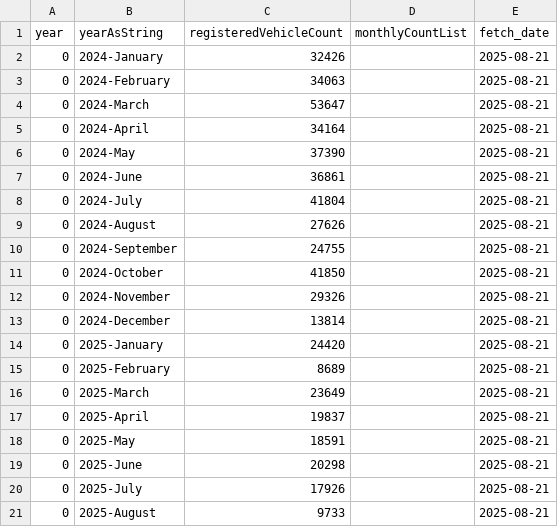
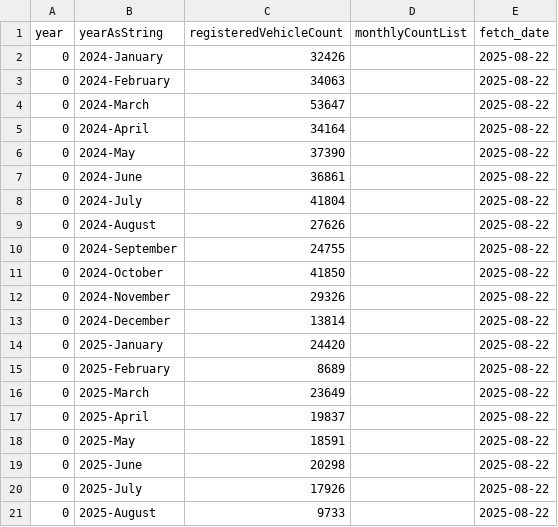
Before and after one commit to NoSkillGuy/vehicle-reg-tracker, a CSV file: data/ola_electric_two_wheeler_data.csv, drawn as a sheet.

Commit message:
Update fetch_data.py to ensure timezone-aware date retrieval and modify CSV data fetch_date to reflect the new date format.

```diff
--- a/data/ola_electric_two_wheeler_data.csv
+++ b/data/ola_electric_two_wheeler_data.csv
@@ -1,21 +1,21 @@
 year,yearAsString,registeredVehicleCount,monthlyCountList,fetch_date
-0,2024-January,32426,,2025-08-21
-0,2024-February,34063,,2025-08-21
-0,2024-March,53647,,2025-08-21
-0,2024-April,34164,,2025-08-21
-0,2024-May,37390,,2025-08-21
-0,2024-June,36861,,2025-08-21
-0,2024-July,41804,,2025-08-21
-0,2024-August,27626,,2025-08-21
-0,2024-September,24755,,2025-08-21
-0,2024-October,41850,,2025-08-21
-0,2024-November,29326,,2025-08-21
-0,2024-December,13814,,2025-08-21
-0,2025-January,24420,,2025-08-21
-0,2025-February,8689,,2025-08-21
-0,2025-March,23649,,2025-08-21
-0,2025-April,19837,,2025-08-21
-0,2025-May,18591,,2025-08-21
-0,2025-June,20298,,2025-08-21
-0,2025-July,17926,,2025-08-21
-0,2025-August,9733,,2025-08-21
+0,2024-January,32426,,2025-08-22
+0,2024-February,34063,,2025-08-22
+0,2024-March,53647,,2025-08-22
+0,2024-April,34164,,2025-08-22
+0,2024-May,37390,,2025-08-22
+0,2024-June,36861,,2025-08-22
+0,2024-July,41804,,2025-08-22
+0,2024-August,27626,,2025-08-22
+0,2024-September,24755,,2025-08-22
+0,2024-October,41850,,2025-08-22
+0,2024-November,29326,,2025-08-22
+0,2024-December,13814,,2025-08-22
+0,2025-January,24420,,2025-08-22
+0,2025-February,8689,,2025-08-22
+0,2025-March,23649,,2025-08-22
+0,2025-April,19837,,2025-08-22
+0,2025-May,18591,,2025-08-22
+0,2025-June,20298,,2025-08-22
+0,2025-July,17926,,2025-08-22
+0,2025-August,9733,,2025-08-22
```
Also changed, not shown: 1 other file.
